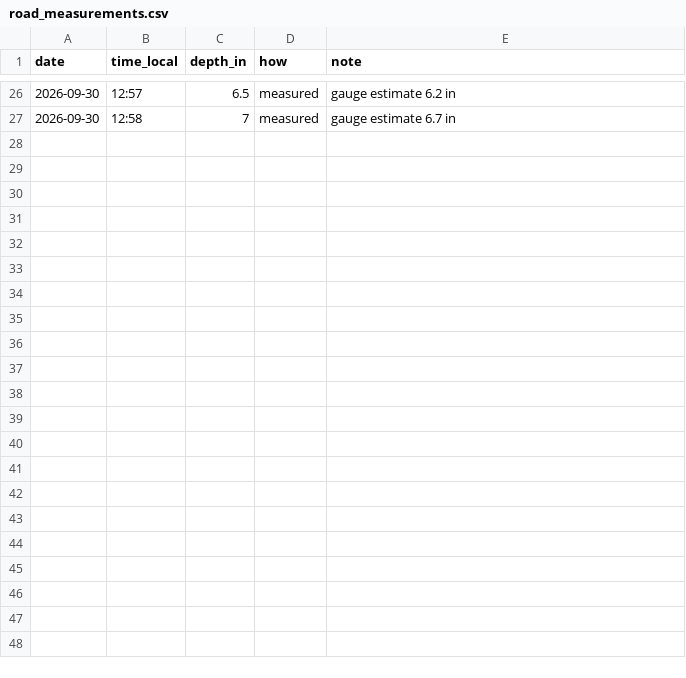
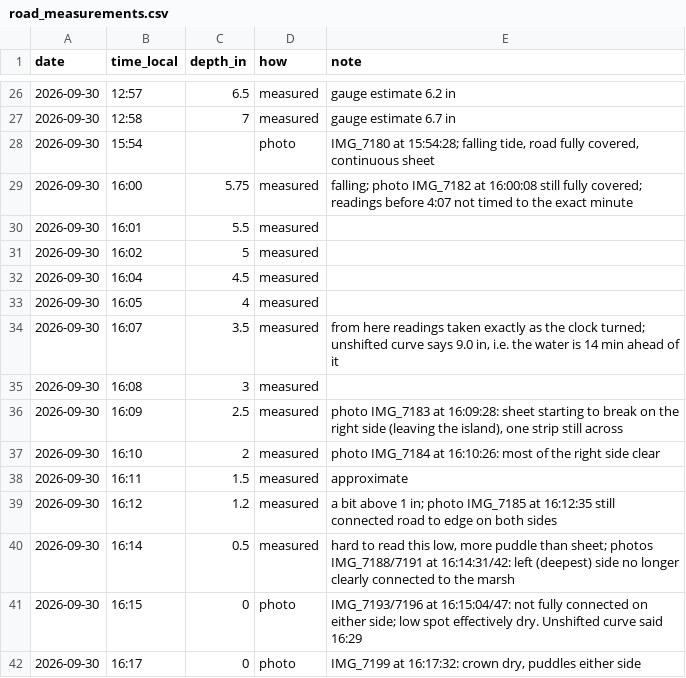
Before and after one commit to aliabuckner1/lieutenant-island, a CSV file: data/road_measurements.csv, drawn as a sheet; only a part is shown, gaps mark what is left out.

```diff
--- a/data/road_measurements.csv
+++ b/data/road_measurements.csv
@@ -27 +27,16 @@ date,time_local,depth_in,how,note
 2026-09-30,12:58,7,measured,"gauge estimate 6.7 in"
+2026-09-30,15:54,,photo,"IMG_7180 at 15:54:28; falling tide, road fully covered, continuous sheet"
+2026-09-30,16:00,5.75,measured,"falling; photo IMG_7182 at 16:00:08 still fully covered; readings before 4:07 not timed to the exact minute"
+2026-09-30,16:01,5.5,measured,
+2026-09-30,16:02,5,measured,
+2026-09-30,16:04,4.5,measured,
+2026-09-30,16:05,4,measured,
+2026-09-30,16:07,3.5,measured,"from here readings taken exactly as the clock turned; unshifted curve says 9.0 in, i.e. the water is 14 min ahead of it"
+2026-09-30,16:08,3,measured,
+2026-09-30,16:09,2.5,measured,"photo IMG_7183 at 16:09:28: sheet starting to break on the right side (leaving the island), one strip still across"
+2026-09-30,16:10,2,measured,"photo IMG_7184 at 16:10:26: most of the right side clear"
+2026-09-30,16:11,1.5,measured,"approximate"
+2026-09-30,16:12,1.2,measured,"a bit above 1 in; photo IMG_7185 at 16:12:35 still connected road to edge on both sides"
+2026-09-30,16:14,0.5,measured,"hard to read this low, more puddle than sheet; photos IMG_7188/7191 at 16:14:31/42: left (deepest) side no longer clearly connected to the marsh"
+2026-09-30,16:15,0,photo,"IMG_7193/7196 at 16:15:04/47: not fully connected on either side; low spot effectively dry. Unshifted curve said 16:29"
+2026-09-30,16:17,0,photo,"IMG_7199 at 16:17:32: crown dry, puddles either side"
```
Also changed, not shown: 4 other files.
